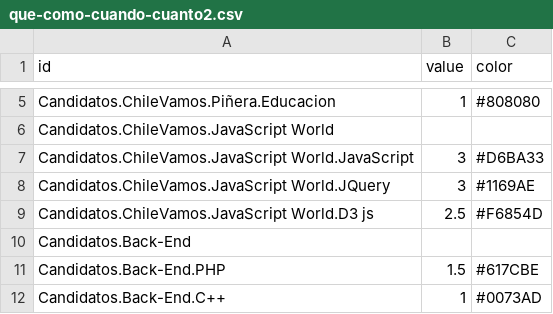
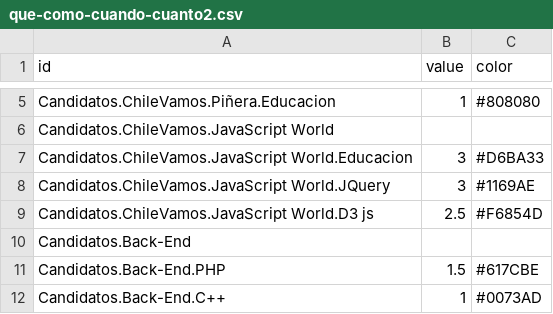
Before and after one commit to citizenrabioso/datosvarios, a CSV file: que-como-cuando-cuanto2.csv, drawn as a sheet; only a part is shown, gaps mark what is left out.

Commit message:
Update que-como-cuando-cuanto2.csv

```diff
--- a/que-como-cuando-cuanto2.csv
+++ b/que-como-cuando-cuanto2.csv
@@ -6,3 +6,3 @@ Candidatos.ChileVamos.Piñera.Educacion,1,#808080
 Candidatos.ChileVamos.JavaScript World,
-Candidatos.ChileVamos.JavaScript World.JavaScript,3,#D6BA33
+Candidatos.ChileVamos.JavaScript World.Educacion,3,#D6BA33
 Candidatos.ChileVamos.JavaScript World.JQuery,3,#1169AE
```
